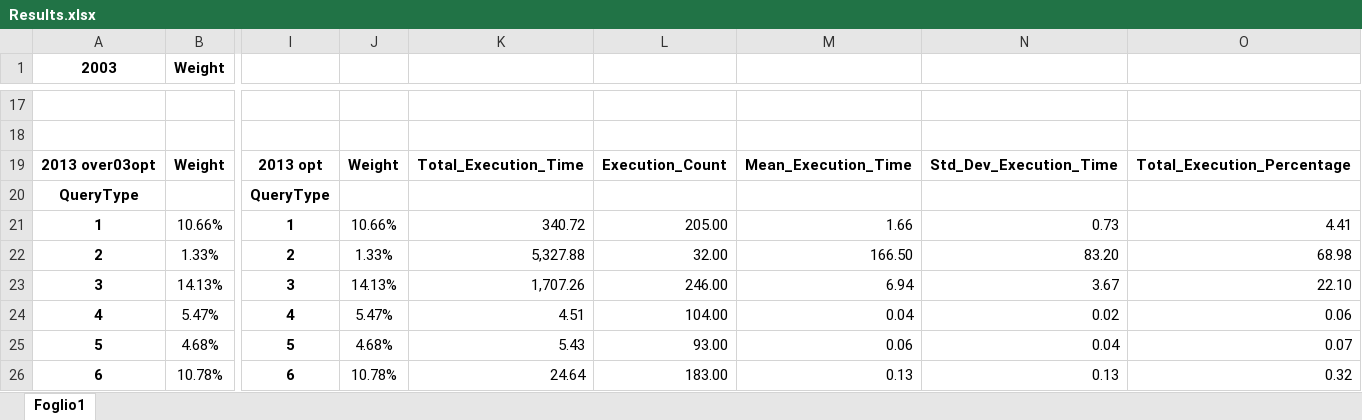
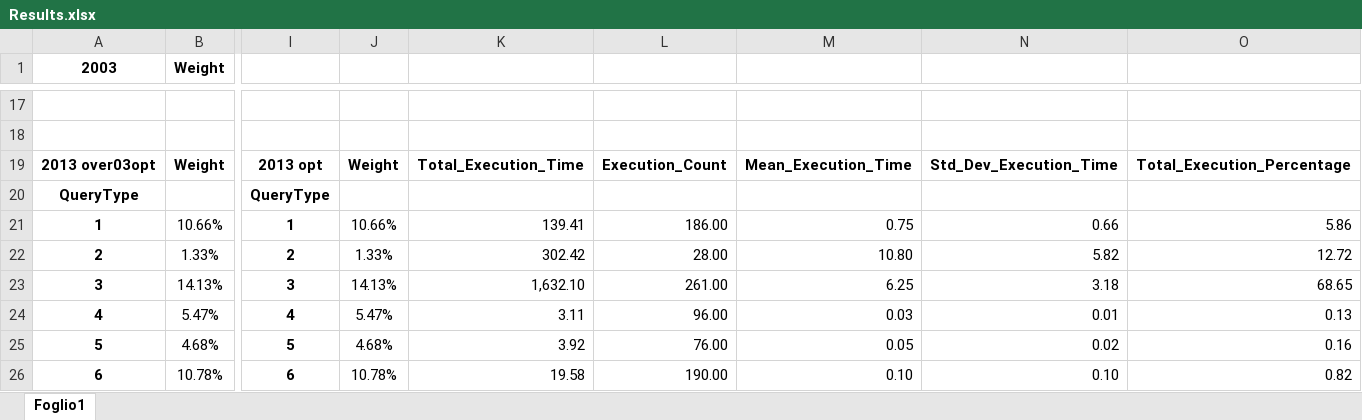
Before and after one commit to enricogallinucci/nosql-refactoring, an Excel workbook: results/Results.xlsx, sheet Foglio1, drawn as a sheet; only a part is shown, gaps mark what is left out; values as stored, in another font and other column widths than the file's, no borders; the diff covers the shown part only; the diff names each change by its address in the sheet, - before the commit and + after, or states it on an @@ line.

Commit message:
updated Results.xlsx

```diff
--- a/results/Results.xlsx (sheet Foglio1)
+++ b/results/Results.xlsx (sheet Foglio1)
-K21: 340.72
+K21: 139.41
-L21: 205.00
+L21: 186.00
-M21: 1.66
+M21: 0.75
-N21: 0.73
+N21: 0.66
-O21: 4.41
+O21: 5.86
-K22: 5,327.88
+K22: 302.42
-L22: 32.00
+L22: 28.00
-M22: 166.50
+M22: 10.80
-N22: 83.20
+N22: 5.82
-O22: 68.98
+O22: 12.72
-K23: 1,707.26
+K23: 1,632.10
-L23: 246.00
+L23: 261.00
-M23: 6.94
+M23: 6.25
-N23: 3.67
+N23: 3.18
-O23: 22.10
+O23: 68.65
-K24: 4.51
+K24: 3.11
-L24: 104.00
+L24: 96.00
-M24: 0.04
+M24: 0.03
-N24: 0.02
+N24: 0.01
-O24: 0.06
+O24: 0.13
-K25: 5.43
+K25: 3.92
-L25: 93.00
+L25: 76.00
-M25: 0.06
+M25: 0.05
-N25: 0.04
+N25: 0.02
-O25: 0.07
+O25: 0.16
-K26: 24.64
+K26: 19.58
-L26: 183.00
+L26: 190.00
-M26: 0.13
+M26: 0.10
-N26: 0.13
+N26: 0.10
-O26: 0.32
+O26: 0.82
```
Also changed, not shown: 16 edited cells elsewhere in this sheet.
